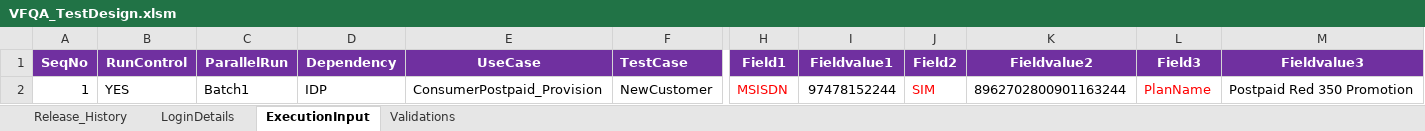
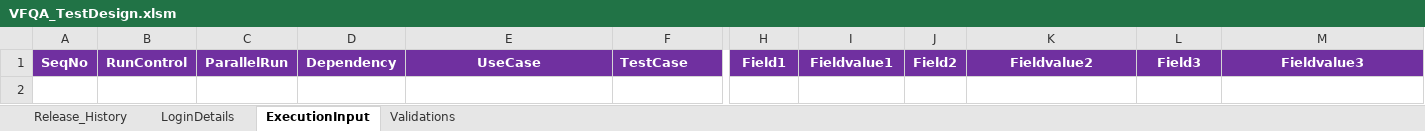
Before and after one commit to imran0404y/VFQA_Parallel, an Excel workbook: Directory/VFQA_TestDesign.xlsm, sheet ExecutionInput, drawn as a sheet; only a part is shown, gaps mark what is left out; values as stored, in another font and other column widths than the file's, no borders; charts and pictures not drawn; rows hold the shown columns only; the diff names each change by its address in the sheet, - before the commit and + after, or states it on an @@ line.

```diff
--- a/Directory/VFQA_TestDesign.xlsm (sheet ExecutionInput)
+++ b/Directory/VFQA_TestDesign.xlsm (sheet ExecutionInput)
-row 2: 1 | YES | Batch1 | IDP | ConsumerPostpaid_Provision | NewCustomer | MSISDN | 97478152244 | SIM | 8962702800901163244 | PlanName | Postpaid Red 350 Promotion
```
Also changed, not shown: sheet Validations, Framework/Database/TestDataDB.xlsx, Framework/Storage/ObjectRepository.xlsx, 1 other file.
